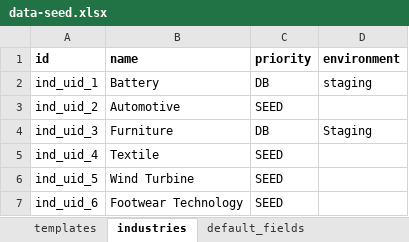
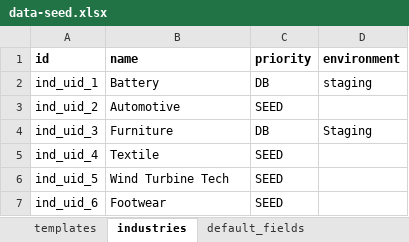
Before and after one commit to easinrobin/seed-migration-poc, an Excel workbook: src/seed/seed-data/excel/data-seed.xlsx, sheet industries, drawn as a sheet; values as stored, in another font and other column widths than the file's, no borders; the diff names each change by its address in the sheet, - before the commit and + after, or states it on an @@ line.

```diff
--- a/src/seed/seed-data/excel/data-seed.xlsx (sheet industries)
+++ b/src/seed/seed-data/excel/data-seed.xlsx (sheet industries)
-B6 (name): Wind Turbine
+B6 (name): Wind Turbine Tech
-B7 (name): Footwear Technology
+B7 (name): Footwear
```
Also changed, not shown: sheet templates, 17 other files.
